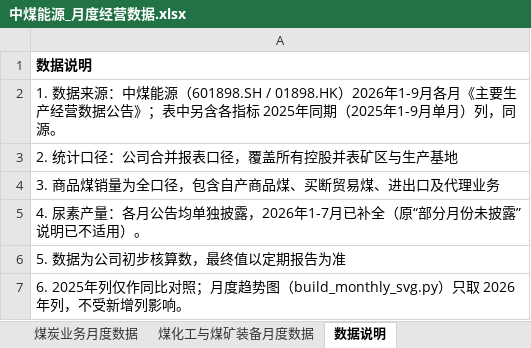
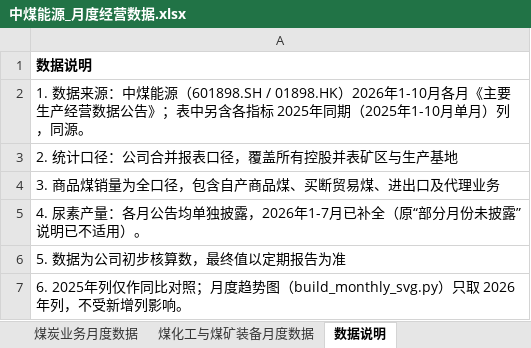
Before and after one commit to Kelvin-Liu1982/PersonalStock, an Excel workbook: china-coal/数据源/中煤能源_月度经营数据.xlsx, sheet 数据说明, drawn as a sheet; values as stored, in another font and other column widths than the file's, no borders; the diff names each change by its address in the sheet, - before the commit and + after, or states it on an @@ line.

```diff
--- a/china-coal/数据源/中煤能源_月度经营数据.xlsx (sheet 数据说明)
+++ b/china-coal/数据源/中煤能源_月度经营数据.xlsx (sheet 数据说明)
-A2: …01898.HK）2026年1-9月各月《主要生产经营数据公告》；表中另含各指标 2025年同期（2025年1-9月单月）…
+A2: …01898.HK）2026年1-10月各月《主要生产经营数据公告》；表中另含各指标 2025年同期（2025年1-10月单月）…
```
Also changed, not shown: sheet 煤炭业务月度数据, sheet 煤化工与煤矿装备月度数据, china-coal/数据源/中煤能源_价格和成本.xlsx, 28 other files.
